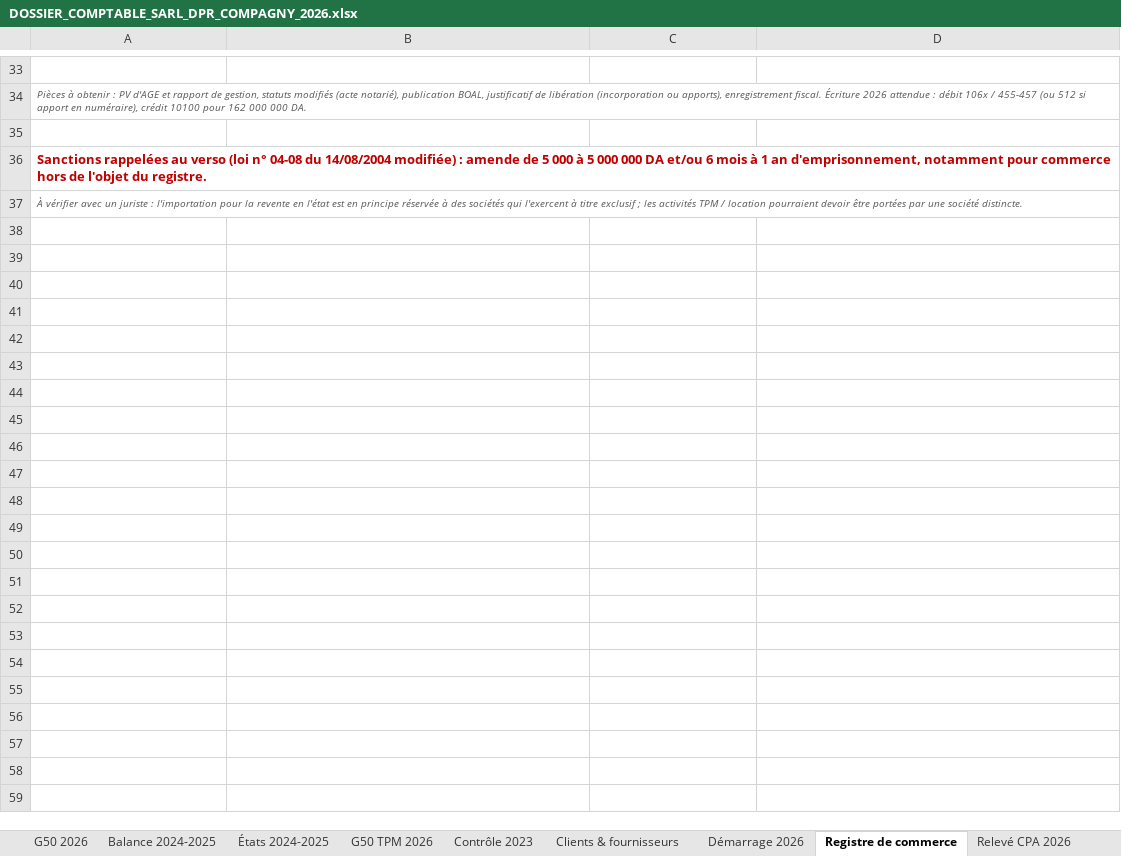
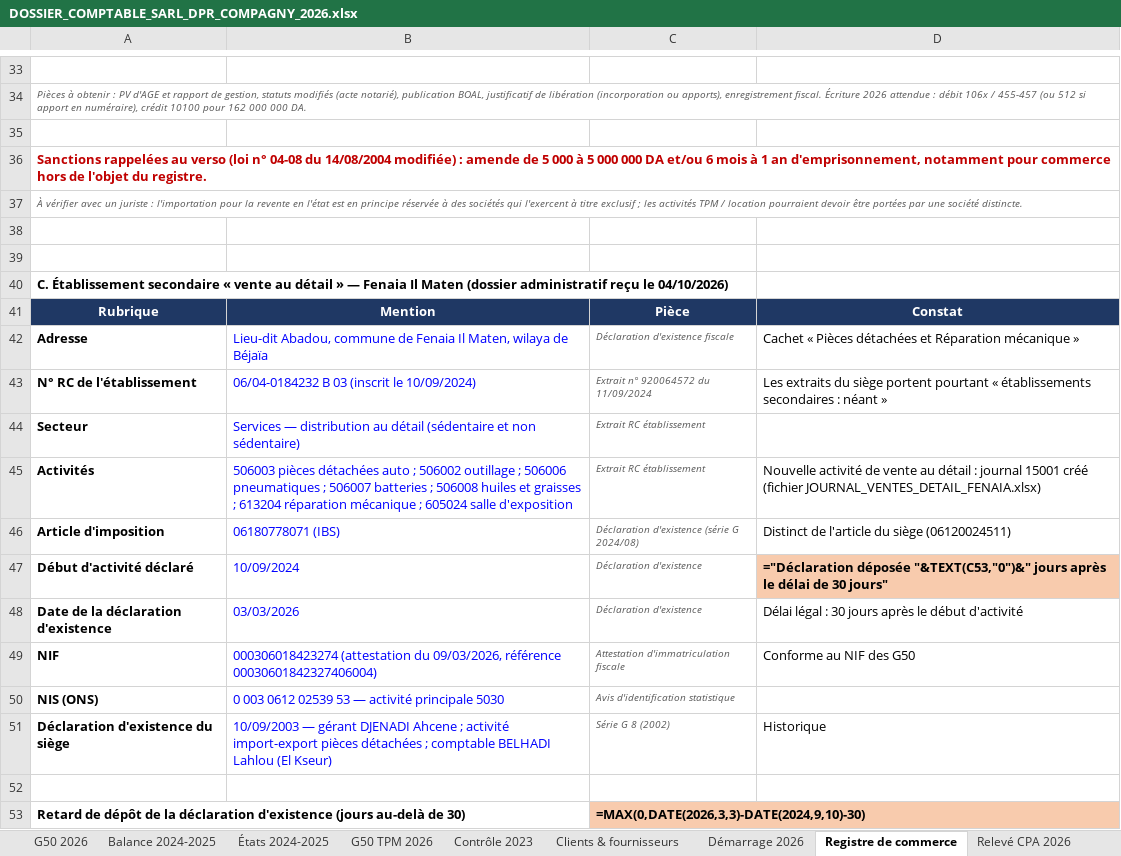
Before and after one commit to residencenezla-commits/hey-, an Excel workbook: DOSSIER_COMPTABLE_SARL_DPR_COMPAGNY_2026.xlsx, sheet Registre de commerce, drawn as a sheet; only a part is shown, gaps mark what is left out; values as stored, in another font and other column widths than the file's, no borders; formulas without a stored value are shown as written; the diff names each change by its address in the sheet, - before the commit and + after, or states it on an @@ line.

```diff
--- a/DOSSIER_COMPTABLE_SARL_DPR_COMPAGNY_2026.xlsx (sheet Registre de commerce)
+++ b/DOSSIER_COMPTABLE_SARL_DPR_COMPAGNY_2026.xlsx (sheet Registre de commerce)
+row 38: (empty)
+row 39: (empty)
+row 40: C. Établissement secondaire « vente au détail » — Fenaia Il Maten (dossier administratif reçu le 04/10/2026)
+row 41: Rubrique | Mention | Pièce | Constat
+row 42: Adresse | Lieu-dit Abadou, commune de Fenaia Il Maten, wilaya de Béjaïa | Déclaration d'existence fiscale | Cachet « Pièces détachées et Réparation mécanique »
+row 43: N° RC de l'établissement | 06/04-0184232 B 03 (inscrit le 10/09/2024) | Extrait n° 920064572 du 11/09/2024 | Les extraits du siège portent pourtant « établissements secondaires : néant »
+row 44: Secteur | Services — distribution au détail (sédentaire et non sédentaire) | Extrait RC établissement
+row 45: Activités | 506003 pièces détachées auto ; 506002 outillage ; 506006 pneumatiques ; 506007 batteries ; 506008 huiles et graisses ; 613204 réparation mécanique ; 605024 salle d'exposition | Extrait RC établissement | Nouvelle activité de vente au détail : journal 15001 créé (fichier JOURNAL_VENTES_DETAIL_FENAIA.xlsx)
+row 46: Article d'imposition | 06180778071 (IBS) | Déclaration d'existence (série G 2024/08) | Distinct de l'article du siège (06120024511)
+row 47: Début d'activité déclaré | 10/09/2024 | Déclaration d'existence | ="Déclaration déposée "&TEXT(C53,"0")&" jours après le délai de 30 jours"
+row 48: Date de la déclaration d'existence | 03/03/2026 | Déclaration d'existence | Délai légal : 30 jours après le début d'activité
+row 49: NIF | 000306018423274 (attestation du 09/03/2026, référence 00030601842327406004) | Attestation d'immatriculation fiscale | Conforme au NIF des G50
+row 50: NIS (ONS) | 0 003 0612 02539 53 — activité principale 5030 | Avis d'identification statistique
+row 51: Déclaration d'existence du siège | 10/09/2003 — gérant DJENADI Ahcene ; activité import-export pièces détachées ; comptable BELHADI Lahlou (El Kseur) | Série G 8 (2002) | Historique
+row 52: (empty)
+row 53: Retard de dépôt de la déclaration d'existence (jours au-delà de 30) |  | =MAX(0,DATE(2026,3,3)-DATE(2024,9,10)-30)
```
Also changed, not shown: sheet Pièces, sheet Anomalies & actions, sheet Synthèse, sheet Paramètres, 1 other file.
